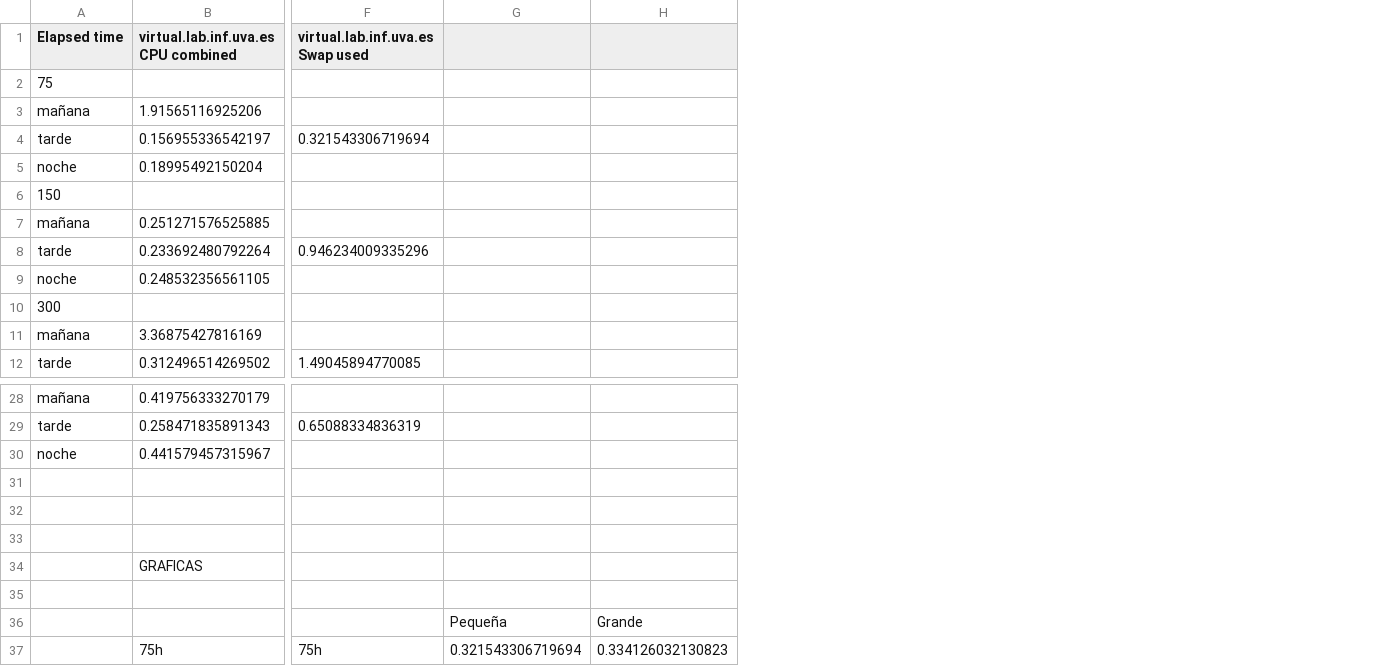
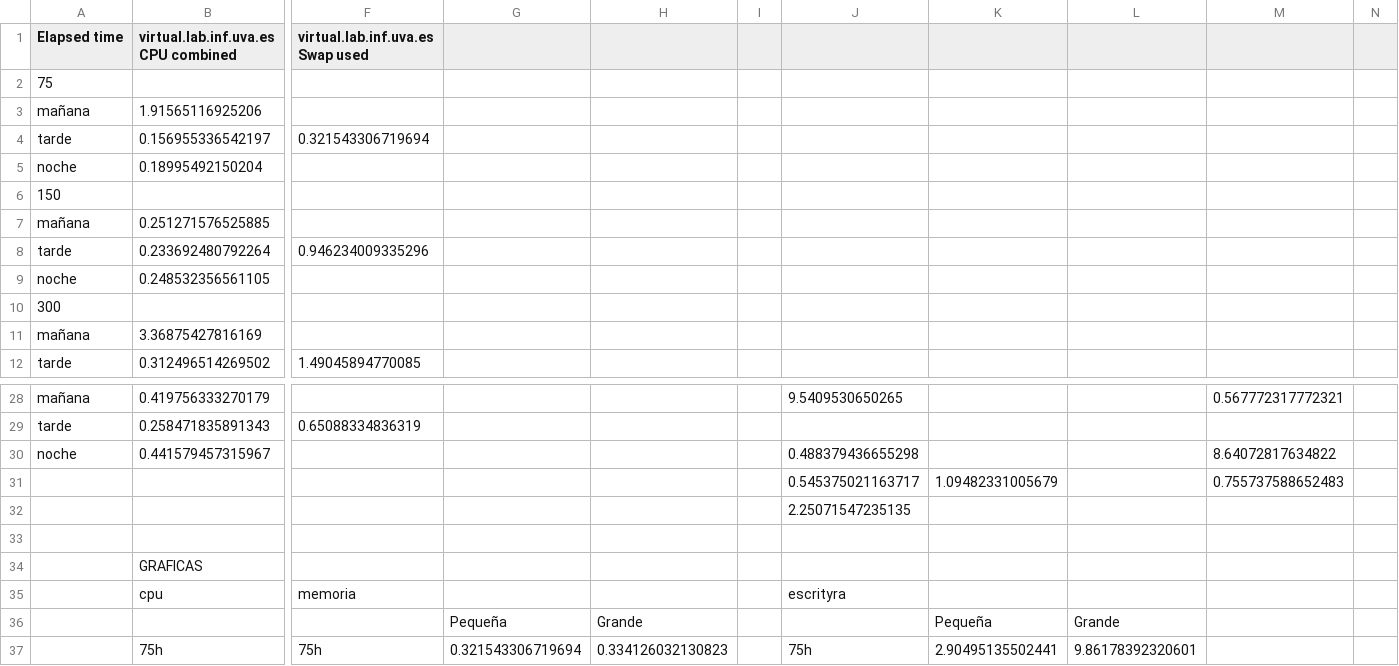
Before and after one commit to HylianPablo/ERSS, a CSV file: MEDIAS/varianza/pequeña.csv, drawn as a sheet; only a part is shown, gaps mark what is left out; rows hold the shown columns only; the diff names each change by its address in the sheet, - before the commit and + after, or states it on an @@ line.

Commit message:
Metidos los datos con la forma adecuada para generar grafica

```diff
--- a/MEDIAS/varianza/pequeña.csv
+++ b/MEDIAS/varianza/pequeña.csv
+column I, empty
+column J, rows 28-37: 9.5409530650265 |  | 0.488379436655298 | 0.545375021163717 | 2.25071547235135 |  |  | escrityra |  | 75h
+column K, rows 31-37: 1.09482331005679 |  |  |  |  | Pequeña | 2.90495135502441
+column L, rows 36-37: Grande | 9.86178392320601
+column M, rows 28-31: 0.567772317772321 |  | 8.64072817634822 | 0.755737588652483
+column N, empty
-row 31: (empty)
+row 31:  |  |  |  |  |  | 0.545375021163717 | 1.09482331005679 |  | 0.755737588652483
-row 35: (empty)
+row 35:  | cpu | memoria |  |  |  | escrityra
```
